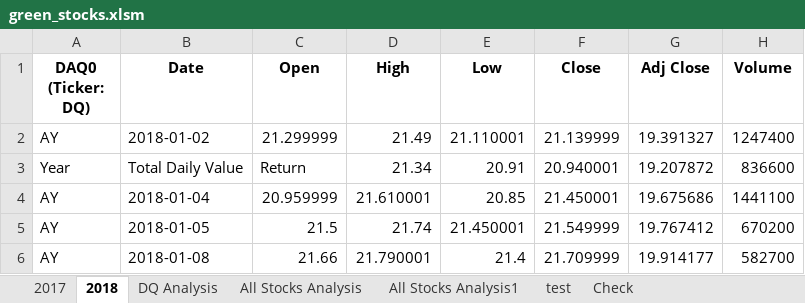
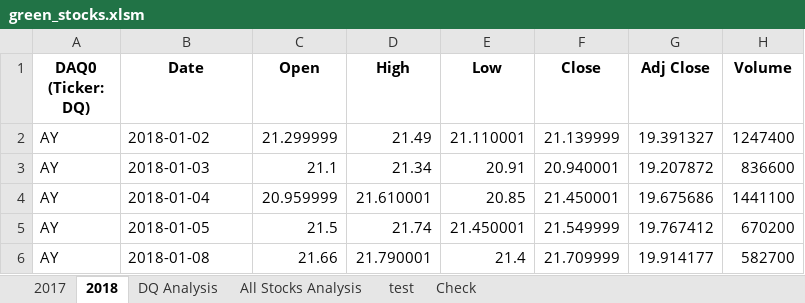
Before and after one commit to JoseCalucag/Stock_Analysis, an Excel workbook: green_stocks.xlsm, sheet 2018, drawn as a sheet; only a part is shown; values as stored, in another font and other column widths than the file's, no borders; the diff names each change by its address in the sheet, - before the commit and + after, or states it on an @@ line.

```diff
--- a/green_stocks.xlsm (sheet 2018)
+++ b/green_stocks.xlsm (sheet 2018)
-sheet tab: All Stocks Analysis1
-A3 (DAQ0 (Ticker: DQ)): Year
+A3 (DAQ0 (Ticker: DQ)): AY
-B3 (Date): Total Daily Value
+B3 (Date): 2018-01-03
-C3 (Open): Return
+C3 (Open): 21.1
```
Also changed, not shown: sheet All Stocks Analysis, charts or pictures.
